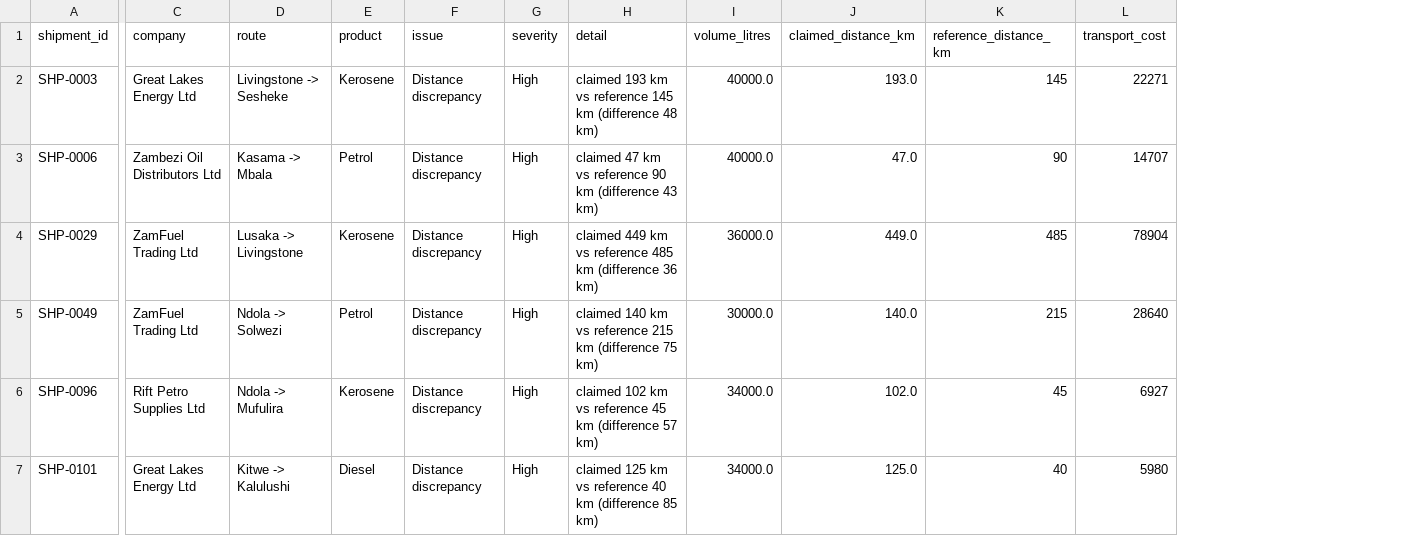
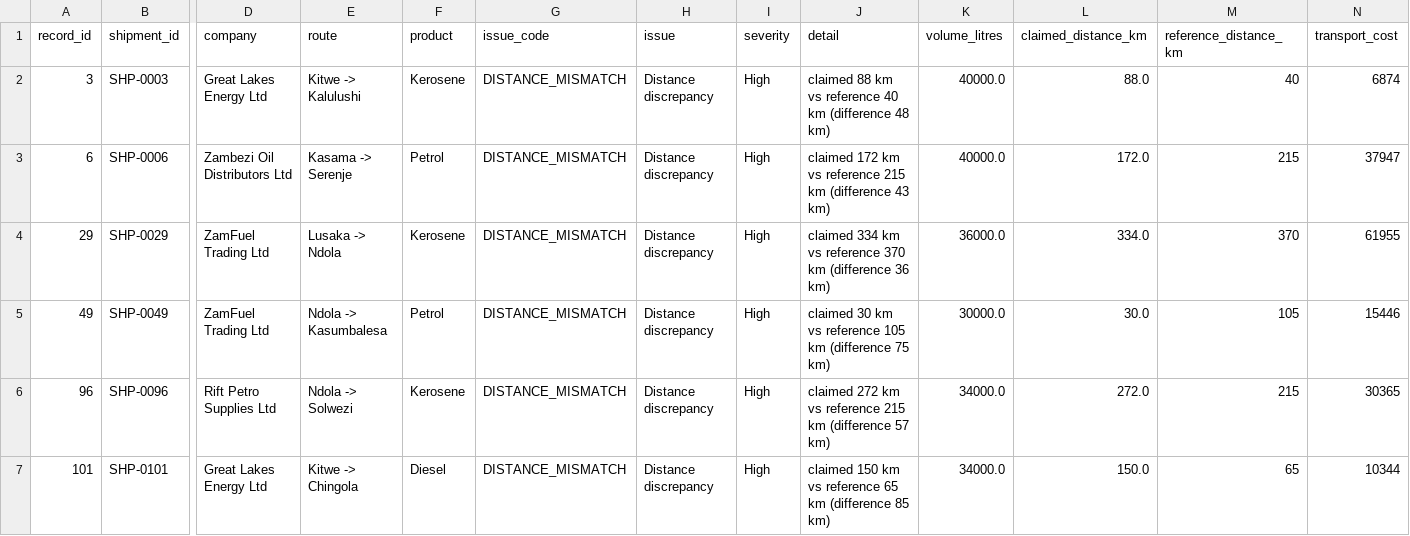
Before and after one commit to GraceMonde/zambia-petroleum-data-quality-analysis, a CSV file: data/issues_flagged.csv, drawn as a sheet; only a part is shown, gaps mark what is left out; addresses are those after the commit; the diff covers the shown part only; the diff names each change by its address in the sheet, - before the commit and + after, or states it on an @@ line.

```diff
--- a/data/issues_flagged.csv
+++ b/data/issues_flagged.csv
+column A (record_id), rows 2-7: 3 | 6 | 29 | 49 | 96 | 101
+column G (issue_code), rows 2-7: all DISTANCE_MISMATCH
-E2 (route): Livingstone -> Sesheke
+E2 (route): Kitwe -> Kalulushi
-J2 (detail): claimed 193 km vs reference 145 km (difference…
+J2 (detail): claimed 88 km vs reference 40 km (difference…
-L2 (claimed_distance_km): 193.0
+L2 (claimed_distance_km): 88.0
-M2 (reference_distance_km): 145
+M2 (reference_distance_km): 40
-N2 (transport_cost): 22271
+N2 (transport_cost): 6874
-E3 (route): Kasama -> Mbala
+E3 (route): Kasama -> Serenje
-J3 (detail): claimed 47 km vs reference 90 km (difference…
+J3 (detail): claimed 172 km vs reference 215 km (difference…
-L3 (claimed_distance_km): 47.0
+L3 (claimed_distance_km): 172.0
-M3 (reference_distance_km): 90
+M3 (reference_distance_km): 215
-N3 (transport_cost): 14707
+N3 (transport_cost): 37947
-E4 (route): Lusaka -> Livingstone
+E4 (route): Lusaka -> Ndola
-J4 (detail): claimed 449 km vs reference 485 km (difference…
+J4 (detail): claimed 334 km vs reference 370 km (difference…
-L4 (claimed_distance_km): 449.0
+L4 (claimed_distance_km): 334.0
-M4 (reference_distance_km): 485
+M4 (reference_distance_km): 370
-N4 (transport_cost): 78904
+N4 (transport_cost): 61955
-E5 (route): Ndola -> Solwezi
+E5 (route): Ndola -> Kasumbalesa
-J5 (detail): claimed 140 km vs reference 215 km (difference…
+J5 (detail): claimed 30 km vs reference 105 km (difference…
-L5 (claimed_distance_km): 140.0
+L5 (claimed_distance_km): 30.0
-M5 (reference_distance_km): 215
+M5 (reference_distance_km): 105
-N5 (transport_cost): 28640
+N5 (transport_cost): 15446
-E6 (route): Ndola -> Mufulira
+E6 (route): Ndola -> Solwezi
-J6 (detail): claimed 102 km vs reference 45 km (difference…
+J6 (detail): claimed 272 km vs reference 215 km (difference…
-L6 (claimed_distance_km): 102.0
+L6 (claimed_distance_km): 272.0
-M6 (reference_distance_km): 45
+M6 (reference_distance_km): 215
-N6 (transport_cost): 6927
+N6 (transport_cost): 30365
-E7 (route): Kitwe -> Kalulushi
+E7 (route): Kitwe -> Chingola
-J7 (detail): claimed 125 km vs reference 40 km (difference…
+J7 (detail): claimed 150 km vs reference 65 km (difference…
-L7 (claimed_distance_km): 125.0
+L7 (claimed_distance_km): 150.0
-M7 (reference_distance_km): 40
+M7 (reference_distance_km): 65
-N7 (transport_cost): 5980
+N7 (transport_cost): 10344
```
Also changed, not shown: 104 edited cells elsewhere in this file, data/cleaned_data.csv, data/raw_data.csv, 4 other files.
